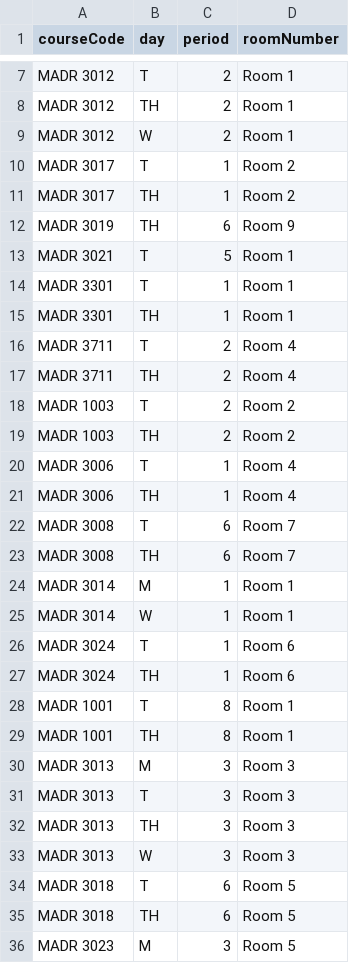
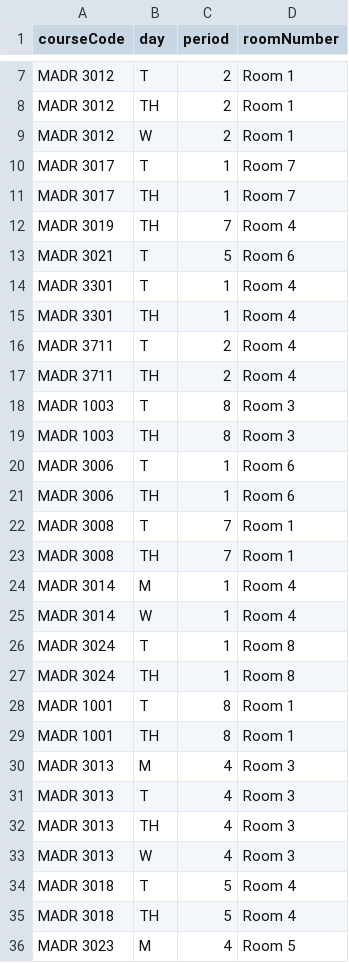
Before and after one commit to marca7162/fom-course-scheduler, a CSV file: work/output/course_room_schedule.csv, drawn as a sheet; only a part is shown, gaps mark what is left out; the diff covers the shown part only.

```diff
--- a/work/output/course_room_schedule.csv
+++ b/work/output/course_room_schedule.csv
@@ -9,28 +9,28 @@ MADR 3012,TH,2,Room 1
 MADR 3012,W,2,Room 1
-MADR 3017,T,1,Room 2
-MADR 3017,TH,1,Room 2
-MADR 3019,TH,6,Room 9
-MADR 3021,T,5,Room 1
-MADR 3301,T,1,Room 1
-MADR 3301,TH,1,Room 1
+MADR 3017,T,1,Room 7
+MADR 3017,TH,1,Room 7
+MADR 3019,TH,7,Room 4
+MADR 3021,T,5,Room 6
+MADR 3301,T,1,Room 4
+MADR 3301,TH,1,Room 4
 MADR 3711,T,2,Room 4
 MADR 3711,TH,2,Room 4
-MADR 1003,T,2,Room 2
-MADR 1003,TH,2,Room 2
-MADR 3006,T,1,Room 4
-MADR 3006,TH,1,Room 4
-MADR 3008,T,6,Room 7
-MADR 3008,TH,6,Room 7
-MADR 3014,M,1,Room 1
-MADR 3014,W,1,Room 1
-MADR 3024,T,1,Room 6
-MADR 3024,TH,1,Room 6
+MADR 1003,T,8,Room 3
+MADR 1003,TH,8,Room 3
+MADR 3006,T,1,Room 6
+MADR 3006,TH,1,Room 6
+MADR 3008,T,7,Room 1
+MADR 3008,TH,7,Room 1
+MADR 3014,M,1,Room 4
+MADR 3014,W,1,Room 4
+MADR 3024,T,1,Room 8
+MADR 3024,TH,1,Room 8
 MADR 1001,T,8,Room 1
 MADR 1001,TH,8,Room 1
-MADR 3013,M,3,Room 3
-MADR 3013,T,3,Room 3
-MADR 3013,TH,3,Room 3
-MADR 3013,W,3,Room 3
-MADR 3018,T,6,Room 5
-MADR 3018,TH,6,Room 5
-MADR 3023,M,3,Room 5
+MADR 3013,M,4,Room 3
+MADR 3013,T,4,Room 3
+MADR 3013,TH,4,Room 3
+MADR 3013,W,4,Room 3
+MADR 3018,T,5,Room 4
+MADR 3018,TH,5,Room 4
+MADR 3023,M,4,Room 5
```
Also changed, not shown: 55 edited cells elsewhere in this file, work/output/student_schedule.csv, work/output/teacher_schedule.csv, 1 other file.
